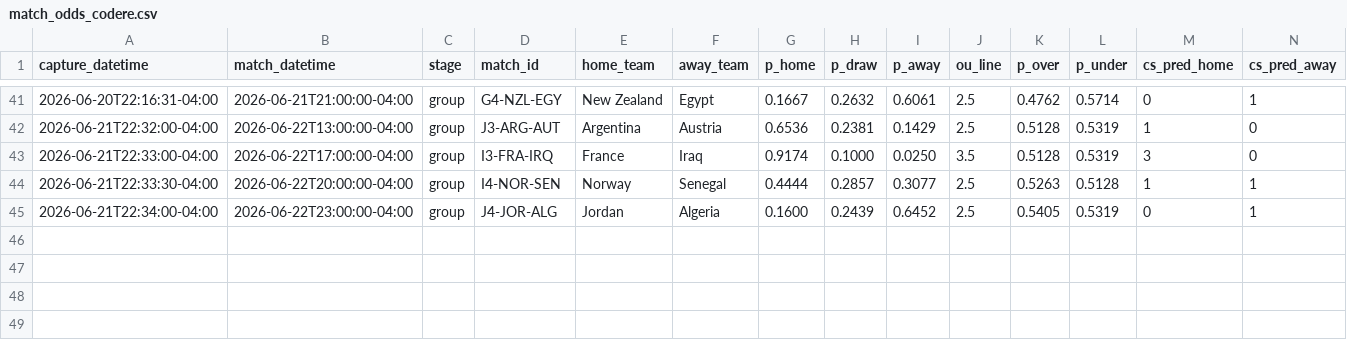
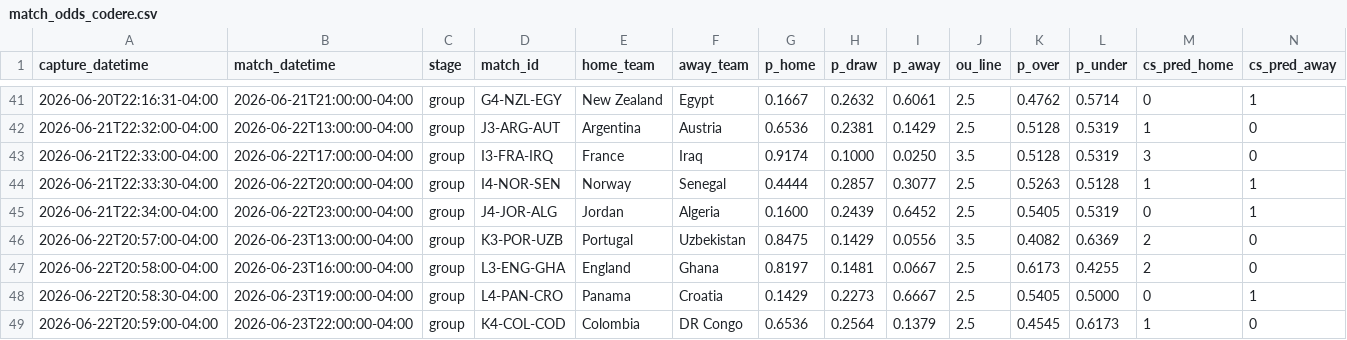
Before and after one commit to julianher/worldcup-2026-polla, a CSV file: data/match_odds_codere.csv, drawn as a sheet; only a part is shown, gaps mark what is left out; rows hold the shown columns only; the diff names each change by its address in the sheet, - before the commit and + after, or states it on an @@ line.

Commit message:
Picks locked before kickoff — matchday 13 (POR-UZB, ENG-GHA, PAN-CRO, COL-COD) 2026-06-23

```diff
--- a/data/match_odds_codere.csv
+++ b/data/match_odds_codere.csv
+row 46: 2026-06-22T20:57:00-04:00 | 2026-06-23T13:00:00-04:00 | group | K3-POR-UZB | Portugal | Uzbekistan | 0.8475 | 0.1429 | 0.0556 | 3.5 | 0.4082 | 0.6369 | 2 | 0
+row 47: 2026-06-22T20:58:00-04:00 | 2026-06-23T16:00:00-04:00 | group | L3-ENG-GHA | England | Ghana | 0.8197 | 0.1481 | 0.0667 | 2.5 | 0.6173 | 0.4255 | 2 | 0
+row 48: 2026-06-22T20:58:30-04:00 | 2026-06-23T19:00:00-04:00 | group | L4-PAN-CRO | Panama | Croatia | 0.1429 | 0.2273 | 0.6667 | 2.5 | 0.5405 | 0.5000 | 0 | 1
+row 49: 2026-06-22T20:59:00-04:00 | 2026-06-23T22:00:00-04:00 | group | K4-COL-COD | Colombia | DR Congo | 0.6536 | 0.2564 | 0.1379 | 2.5 | 0.4545 | 0.6173 | 1 | 0
```
Also changed, not shown: data/match_odds_polymarket.csv, 8 other files.
